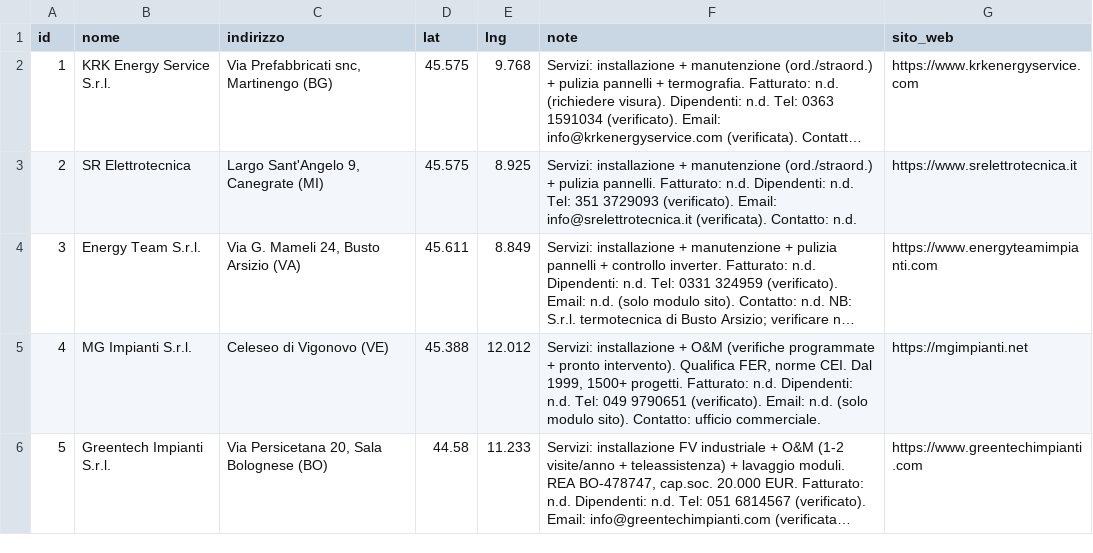
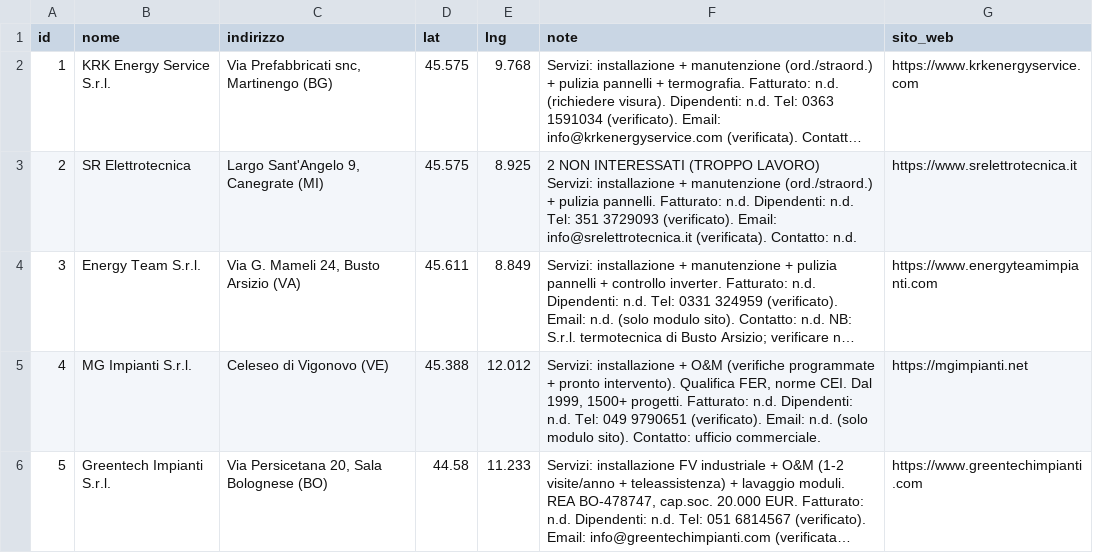
Before and after one commit to JoeBosi/EPS_Mappa_Impianti, a CSV file: fornitori.csv, drawn as a sheet; only a part is shown; long unchanged cells end in …; ↵ is a line break in a cell; the diff names each change by its address in the sheet, - before the commit and + after, or states it on an @@ line.

Commit message:
note: aggiorna nota fornitore id=2

```diff
--- a/fornitori.csv
+++ b/fornitori.csv
-F3 (note): Servizi: installazione…
+F3 (note): 2 NON INTERESSATI (TROPPO LAVORO) ↵ Servizi: installazione…
```
